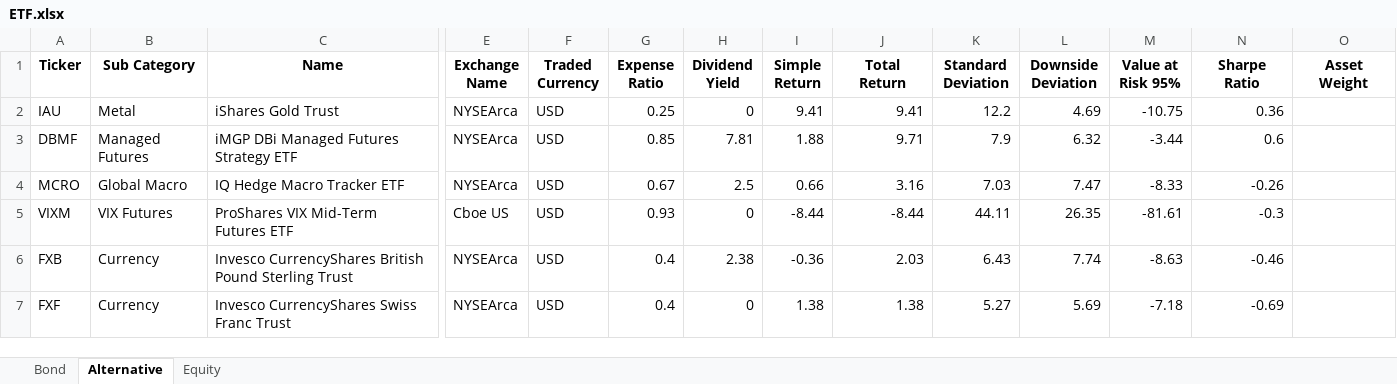
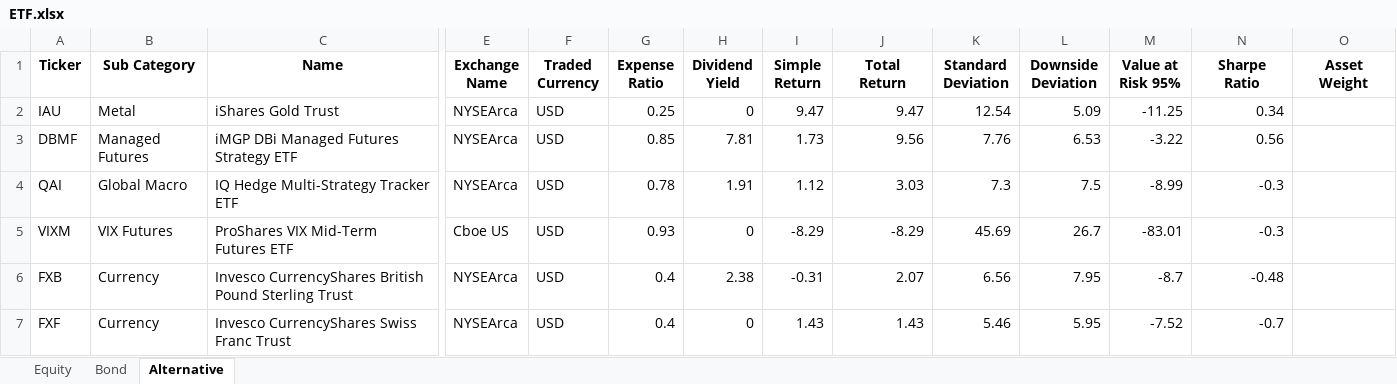
Before and after one commit to whoxamxl/AssetAllocationPy, an Excel workbook: src/ETF.xlsx, sheet Alternative, drawn as a sheet; only a part is shown, gaps mark what is left out; values as stored, in another font and other column widths than the file's, no borders; removed rows and columns are numbered as before the commit, all else as after; rows hold the shown columns only; the diff names each change by its address in the sheet, - before the commit and + after, or states it on an @@ line.

Commit message:
add security.py historical data validation, NaN and duplicate add security_manager.py returns in series, missing data estimation K-NN method

```diff
--- a/src/ETF.xlsx (sheet Alternative)
+++ b/src/ETF.xlsx (sheet Alternative)
@@ sheet tab order changed: Equity | Bond | Alternative @@
-I2 (Simple Return): 9.41
+I2 (Simple Return): 9.47
-J2 (Total Return): 9.41
+J2 (Total Return): 9.47
-K2 (Standard Deviation): 12.2
+K2 (Standard Deviation): 12.54
-L2 (Downside Deviation): 4.69
+L2 (Downside Deviation): 5.09
-M2 (Value at Risk 95%): -10.75
+M2 (Value at Risk 95%): -11.25
-N2 (Sharpe Ratio): 0.36
+N2 (Sharpe Ratio): 0.34
-I3 (Simple Return): 1.88
+I3 (Simple Return): 1.73
-J3 (Total Return): 9.71
+J3 (Total Return): 9.56
-K3 (Standard Deviation): 7.9
+K3 (Standard Deviation): 7.76
-L3 (Downside Deviation): 6.32
+L3 (Downside Deviation): 6.53
-M3 (Value at Risk 95%): -3.44
+M3 (Value at Risk 95%): -3.22
-N3 (Sharpe Ratio): 0.6
+N3 (Sharpe Ratio): 0.56
-row 4: MCRO | Global Macro | IQ Hedge Macro Tracker ETF | NYSEArca | USD | 0.67 | 2.5 | 0.66 | 3.16 | 7.03 | 7.47 | -8.33 | -0.26
+row 4: QAI | Global Macro | IQ Hedge Multi-Strategy Tracker ETF | NYSEArca | USD | 0.78 | 1.91 | 1.12 | 3.03 | 7.3 | 7.5 | -8.99 | -0.3
-I5 (Simple Return): -8.44
+I5 (Simple Return): -8.29
-J5 (Total Return): -8.44
+J5 (Total Return): -8.29
-K5 (Standard Deviation): 44.11
+K5 (Standard Deviation): 45.69
-L5 (Downside Deviation): 26.35
+L5 (Downside Deviation): 26.7
-M5 (Value at Risk 95%): -81.61
+M5 (Value at Risk 95%): -83.01
-I6 (Simple Return): -0.36
+I6 (Simple Return): -0.31
-J6 (Total Return): 2.03
+J6 (Total Return): 2.07
-K6 (Standard Deviation): 6.43
+K6 (Standard Deviation): 6.56
-L6 (Downside Deviation): 7.74
+L6 (Downside Deviation): 7.95
-M6 (Value at Risk 95%): -8.63
+M6 (Value at Risk 95%): -8.7
-N6 (Sharpe Ratio): -0.46
+N6 (Sharpe Ratio): -0.48
-I7 (Simple Return): 1.38
+I7 (Simple Return): 1.43
-J7 (Total Return): 1.38
+J7 (Total Return): 1.43
-K7 (Standard Deviation): 5.27
+K7 (Standard Deviation): 5.46
-L7 (Downside Deviation): 5.69
+L7 (Downside Deviation): 5.95
-M7 (Value at Risk 95%): -7.18
+M7 (Value at Risk 95%): -7.52
-N7 (Sharpe Ratio): -0.69
+N7 (Sharpe Ratio): -0.7
```
Also changed, not shown: sheet Equity, sheet Bond, 3 other files.
